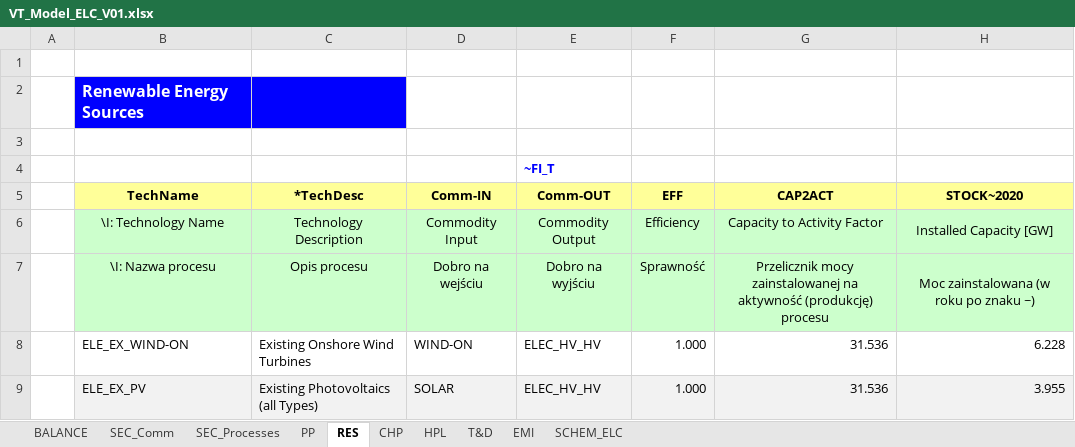
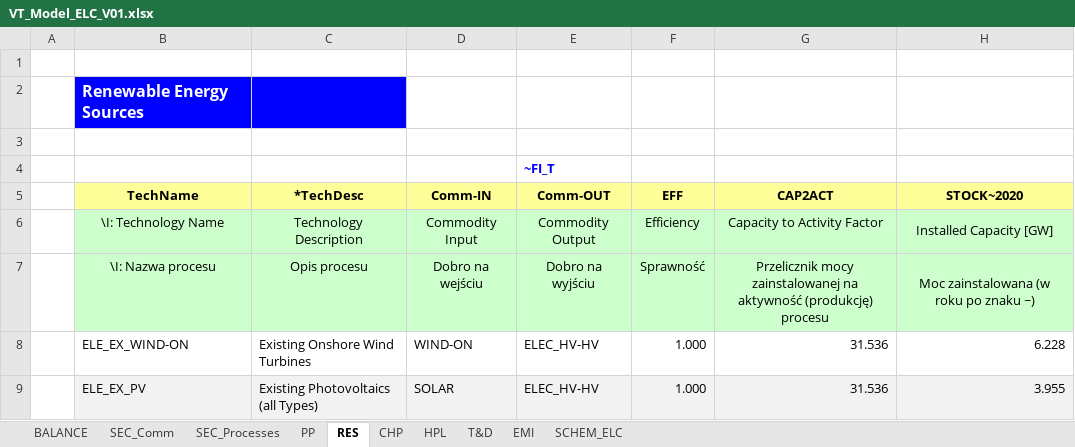
Before and after one commit to melo37/ierp, an Excel workbook: VT_Model_ELC_V01.xlsx, sheet RES, drawn as a sheet; only a part is shown; values as stored, in another font and other column widths than the file's, no borders; the diff names each change by its address in the sheet, - before the commit and + after, or states it on an @@ line.

```diff
--- a/VT_Model_ELC_V01.xlsx (sheet RES)
+++ b/VT_Model_ELC_V01.xlsx (sheet RES)
-E8:E9 (Comm-OUT): ELEC_HV_HV
+E8:E9 (Comm-OUT): ELEC_HV-HV
```
Also changed, not shown: sheet T&D, sheet SEC_Processes, sheet SEC_Comm, sheet CHP, sheet PP.
